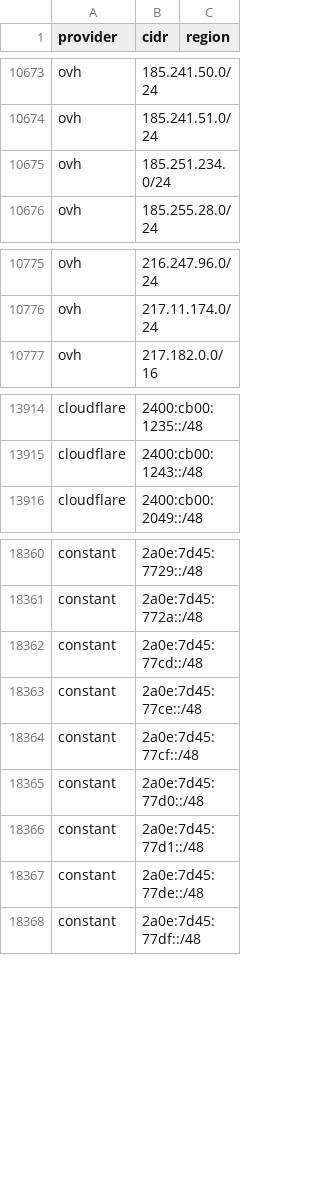
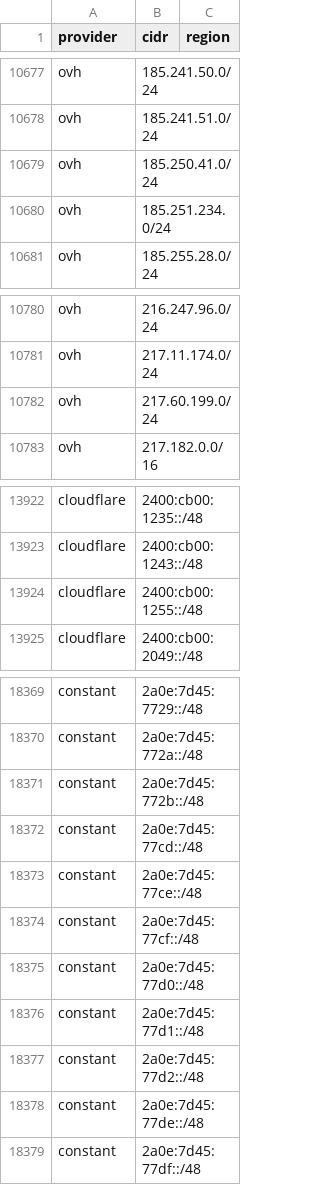
Before and after one commit to prettyleaf/cdn, a CSV file: all/all.csv, drawn as a sheet; only a part is shown, gaps mark what is left out; the diff covers the shown part only.

```diff
--- a/all/all.csv
+++ b/all/all.csv
@@ -10674,2 +10678,3 @@ ovh,185.241.50.0/24,
 ovh,185.241.51.0/24,
+ovh,185.250.41.0/24,
 ovh,185.251.234.0/24,
@@ -10776,2 +10781,3 @@ ovh,216.247.96.0/24,
 ovh,217.11.174.0/24,
+ovh,217.60.199.0/24,
 ovh,217.182.0.0/16,
@@ -13915,2 +13923,3 @@ cloudflare,2400:cb00:1235::/48,
 cloudflare,2400:cb00:1243::/48,
+cloudflare,2400:cb00:1255::/48,
 cloudflare,2400:cb00:2049::/48,
@@ -18361,2 +18370,3 @@ constant,2a0e:7d45:7729::/48,
 constant,2a0e:7d45:772a::/48,
+constant,2a0e:7d45:772b::/48,
 constant,2a0e:7d45:77cd::/48,
@@ -18366,2 +18376,3 @@ constant,2a0e:7d45:77d0::/48,
 constant,2a0e:7d45:77d1::/48,
+constant,2a0e:7d45:77d2::/48,
 constant,2a0e:7d45:77de::/48,
```
Also changed, not shown: 72 added rows and 4 removed rows elsewhere in this file, 16 other files.
